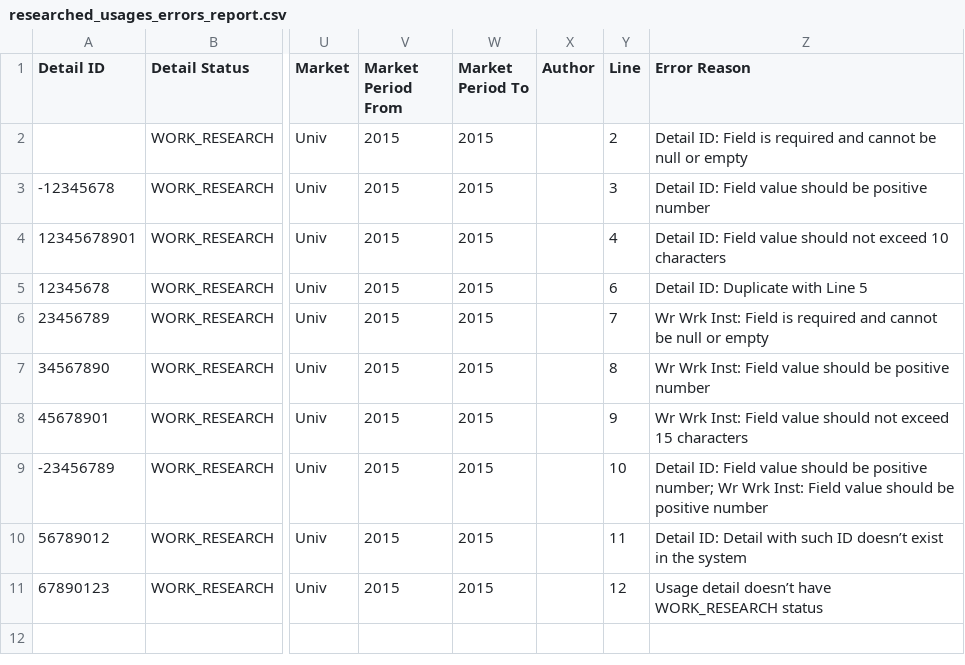
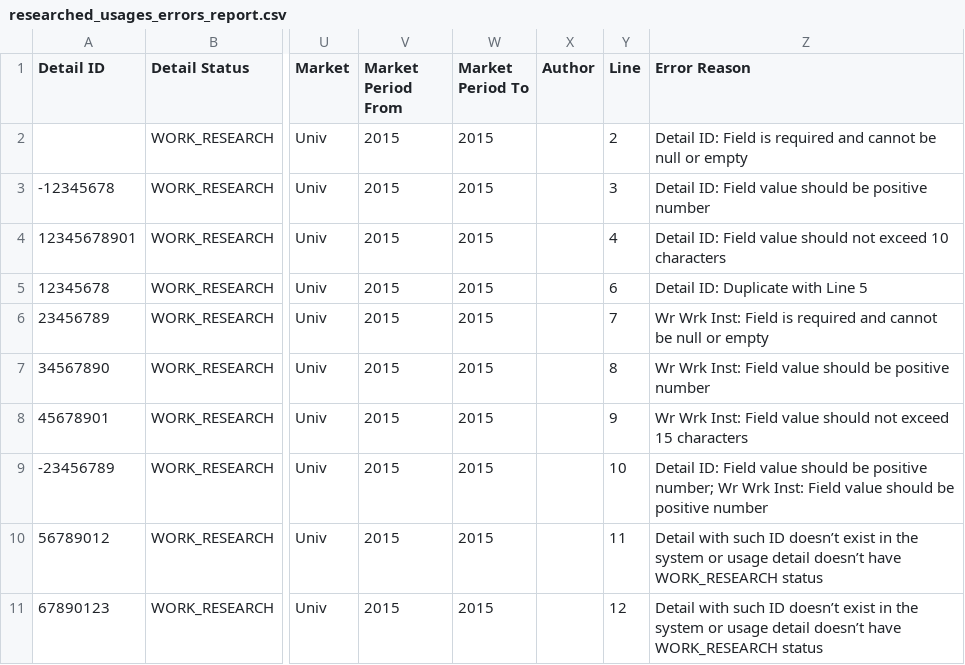
Before and after one commit to Dzmitry-Basiachenka/dist-foreign-aliakh, a CSV file: dist-foreign-service/src/testInteg/resources/com/copyright/rup/dist/foreign/service/csv/usage/researched/researched_usages_errors_report.csv (was dist-foreign-service/src/testInteg/resources/com/copyright/rup/dist/foreign/service/csv/researched_usages/researched_usages_errors_report.csv), drawn as a sheet; only a part is shown, gaps mark what is left out; the diff names each change by its address in the sheet, - before the commit and + after, or states it on an @@ line.

Commit message:
B-41583 FDA Reload researched details: make changes according to comments in CR-DIST-FOREIGN-52

```diff
--- a/dist-foreign-service/src/testInteg/resources/com/copyright/rup/dist/foreign/service/csv/researched_usages/researched_usages_errors_report.csv
+++ b/dist-foreign-service/src/testInteg/resources/com/copyright/rup/dist/foreign/service/csv/usage/researched/researched_usages_errors_report.csv
-Z10 (Error Reason): Detail ID: Detail with such ID doesn’t exist in the system
+Z10 (Error Reason): Detail with such ID doesn’t exist in the system or usage detail doesn’t have WORK_RESEARCH status
-Z11 (Error Reason): Usage detail doesn’t…
+Z11 (Error Reason): Detail with such ID doesn’t exist in the system or usage detail doesn’t…
```
Also changed, not shown: 25 other files.
